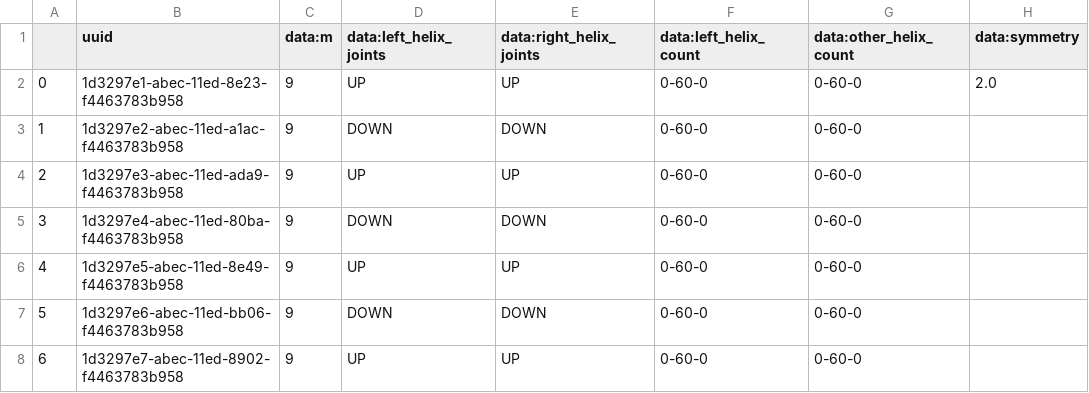
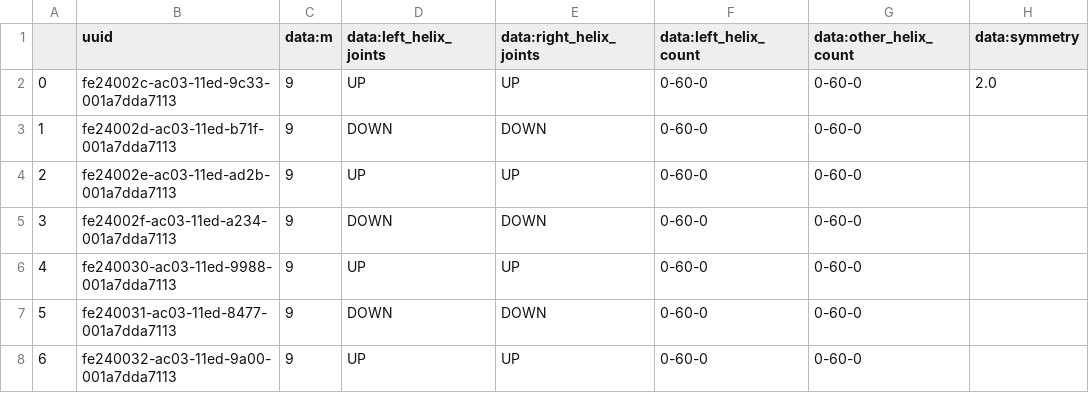
Before and after one commit to NATuG3/NATuG3, a CSV file: saves/domains/restored.csv, drawn as a sheet; only a part is shown; the diff names each change by its address in the sheet, - before the commit and + after, or states it on an @@ line.

```diff
--- a/saves/domains/restored.csv
+++ b/saves/domains/restored.csv
-B2 (uuid): 1d3297e1-abec-11ed-8e23-f4463783b958
+B2 (uuid): fe24002c-ac03-11ed-9c33-001a7dda7113
-B3 (uuid): 1d3297e2-abec-11ed-a1ac-f4463783b958
+B3 (uuid): fe24002d-ac03-11ed-b71f-001a7dda7113
-B4 (uuid): 1d3297e3-abec-11ed-ada9-f4463783b958
+B4 (uuid): fe24002e-ac03-11ed-ad2b-001a7dda7113
-B5 (uuid): 1d3297e4-abec-11ed-80ba-f4463783b958
+B5 (uuid): fe24002f-ac03-11ed-a234-001a7dda7113
-B6 (uuid): 1d3297e5-abec-11ed-8e49-f4463783b958
+B6 (uuid): fe240030-ac03-11ed-9988-001a7dda7113
-B7 (uuid): 1d3297e6-abec-11ed-bb06-f4463783b958
+B7 (uuid): fe240031-ac03-11ed-8477-001a7dda7113
-B8 (uuid): 1d3297e7-abec-11ed-8902-f4463783b958
+B8 (uuid): fe240032-ac03-11ed-9a00-001a7dda7113
```
Also changed, not shown: 1 other file.
